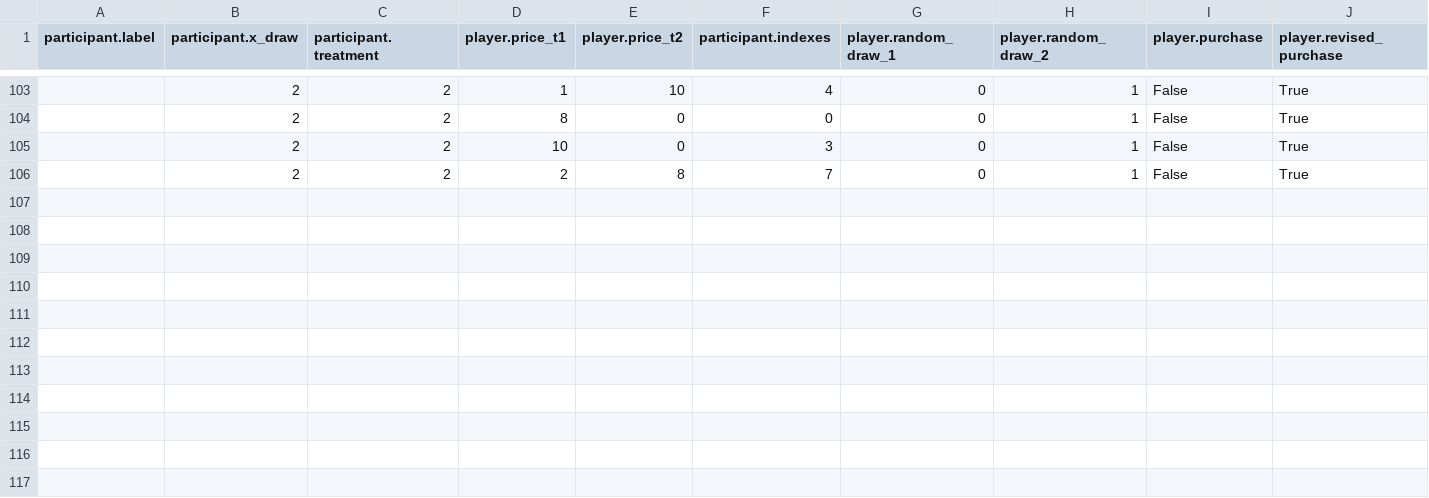
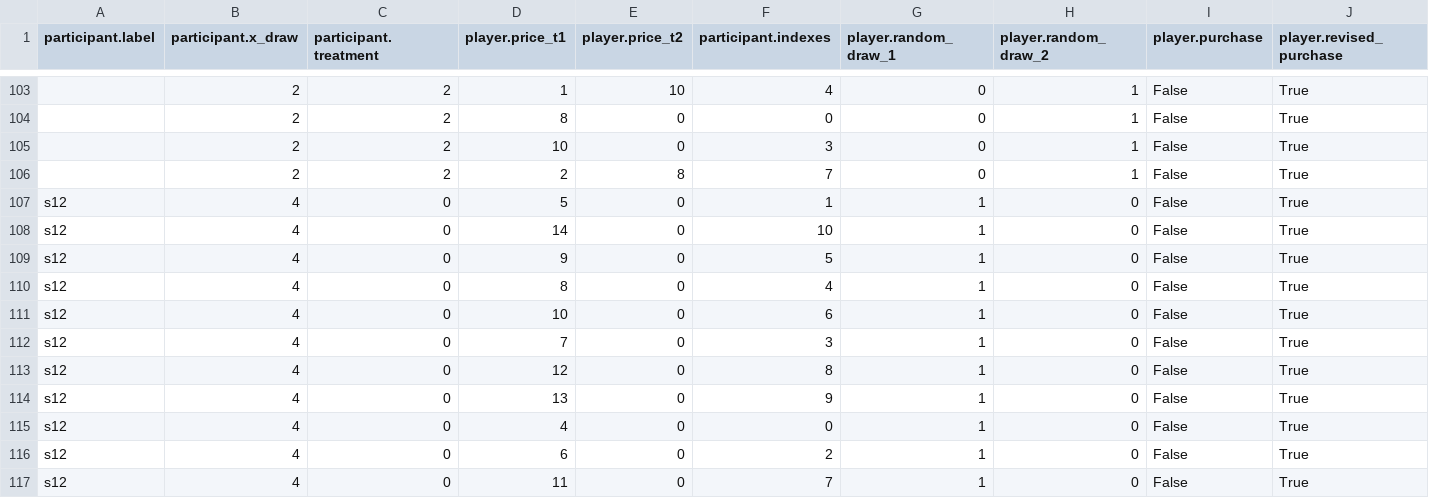
Before and after one commit to mlfreer/freer_experiments, a CSV file: output.csv, drawn as a sheet; only a part is shown, gaps mark what is left out; the diff names each change by its address in the sheet, - before the commit and + after, or states it on an @@ line.

```diff
--- a/output.csv
+++ b/output.csv
+row 107: s12 | 4 | 0 | 5 | 0 | 1 | 1 | 0 | False | True
+row 108: s12 | 4 | 0 | 14 | 0 | 10 | 1 | 0 | False | True
+row 109: s12 | 4 | 0 | 9 | 0 | 5 | 1 | 0 | False | True
+row 110: s12 | 4 | 0 | 8 | 0 | 4 | 1 | 0 | False | True
+row 111: s12 | 4 | 0 | 10 | 0 | 6 | 1 | 0 | False | True
+row 112: s12 | 4 | 0 | 7 | 0 | 3 | 1 | 0 | False | True
+row 113: s12 | 4 | 0 | 12 | 0 | 8 | 1 | 0 | False | True
+row 114: s12 | 4 | 0 | 13 | 0 | 9 | 1 | 0 | False | True
+row 115: s12 | 4 | 0 | 4 | 0 | 0 | 1 | 0 | False | True
+row 116: s12 | 4 | 0 | 6 | 0 | 2 | 1 | 0 | False | True
+row 117: s12 | 4 | 0 | 11 | 0 | 7 | 1 | 0 | False | True
```
Also changed, not shown: 4 other files.
